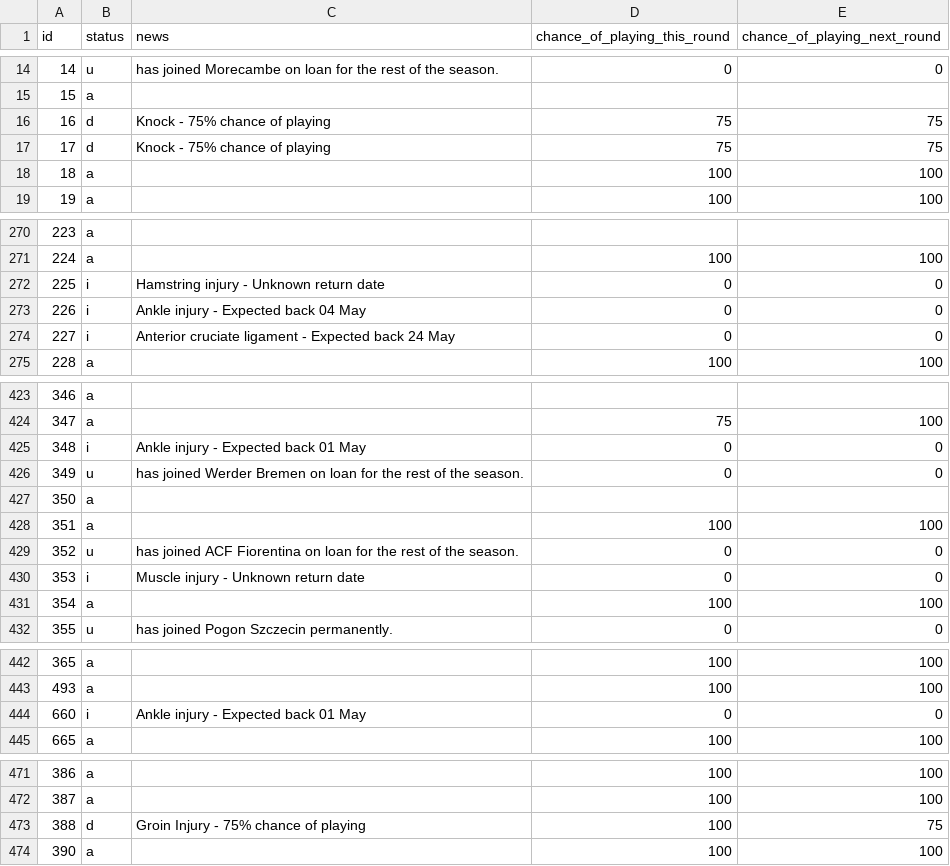
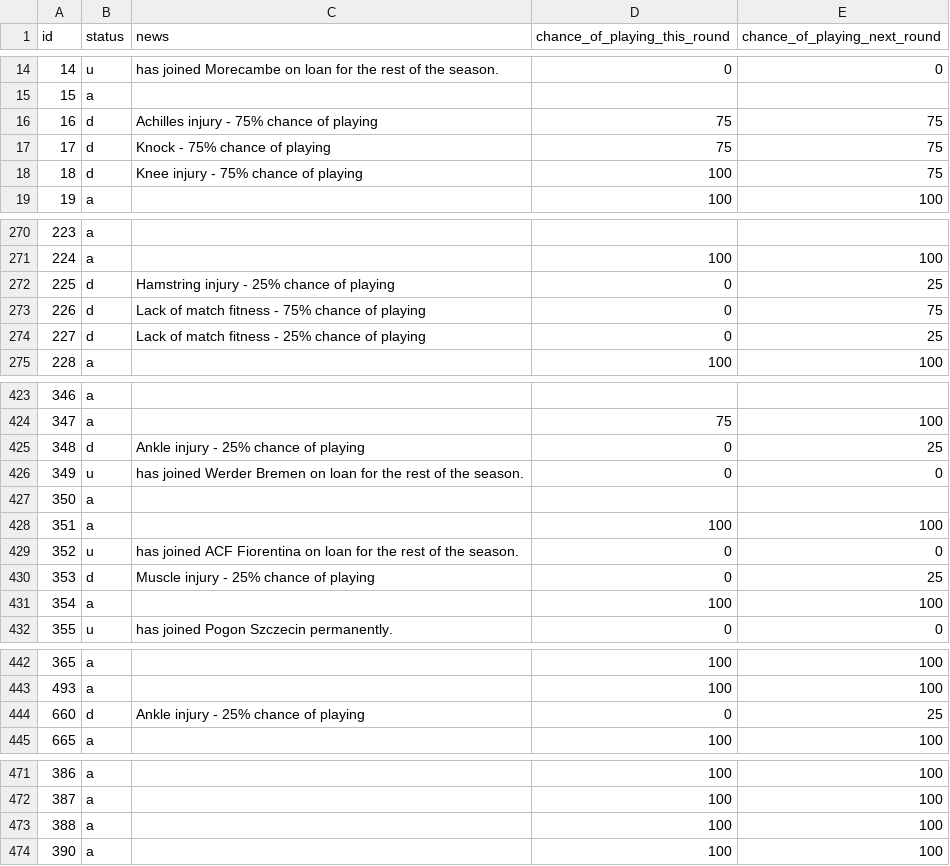
Before and after one commit to Niceiyke/fantasy-football-manager-data, a CSV file: data/2025-26/gws/status33.csv, drawn as a sheet; only a part is shown, gaps mark what is left out; the diff covers the shown part only.

```diff
--- a/data/2025-26/gws/status33.csv
+++ b/data/2025-26/gws/status33.csv
@@ -15,5 +15,5 @@ id,status,news,chance_of_playing_this_round,chance_of_playing_next_round
 15,a,,,
-16,d,Knock - 75% chance of playing,75,75
+16,d,Achilles injury - 75% chance of playing,75,75
 17,d,Knock - 75% chance of playing,75,75
-18,a,,100,100
+18,d,Knee injury - 75% chance of playing,100,75
 19,a,,100,100
@@ -271,5 +271,5 @@ id,status,news,chance_of_playing_this_round,chance_of_playing_next_round
 224,a,,100,100
-225,i,Hamstring injury - Unknown return date,0,0
-226,i,Ankle injury - Expected back 04 May,0,0
-227,i,Anterior cruciate ligament - Expected back 24 May,0,0
+225,d,Hamstring injury - 25% chance of playing,0,25
+226,d,Lack of match fitness - 75% chance of playing,0,75
+227,d,Lack of match fitness - 25% chance of playing,0,25
 228,a,,100,100
@@ -424,3 +424,3 @@ id,status,news,chance_of_playing_this_round,chance_of_playing_next_round
 347,a,,75,100
-348,i,Ankle injury - Expected back 01 May,0,0
+348,d,Ankle injury - 25% chance of playing,0,25
 349,u,has joined Werder Bremen on loan for the rest of the season.,0,0
@@ -429,3 +429,3 @@ id,status,news,chance_of_playing_this_round,chance_of_playing_next_round
 352,u,has joined ACF Fiorentina on loan for the rest of the season.,0,0
-353,i,Muscle injury - Unknown return date,0,0
+353,d,Muscle injury - 25% chance of playing,0,25
 354,a,,100,100
@@ -443,3 +443,3 @@ id,status,news,chance_of_playing_this_round,chance_of_playing_next_round
 493,a,,100,100
-660,i,Ankle injury - Expected back 01 May,0,0
+660,d,Ankle injury - 25% chance of playing,0,25
 665,a,,100,100
@@ -472,3 +472,3 @@ id,status,news,chance_of_playing_this_round,chance_of_playing_next_round
 387,a,,100,100
-388,d,Groin Injury - 75% chance of playing,100,75
+388,a,,100,100
 390,a,,100,100
```
Also changed, not shown: 9 edited cells elsewhere in this file, data/2025-26/gws/ownership33.csv.
